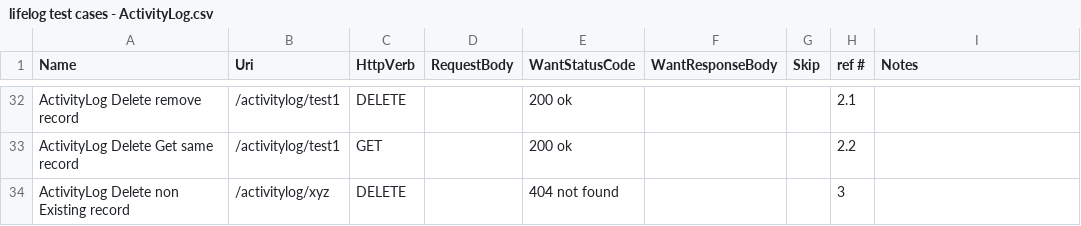
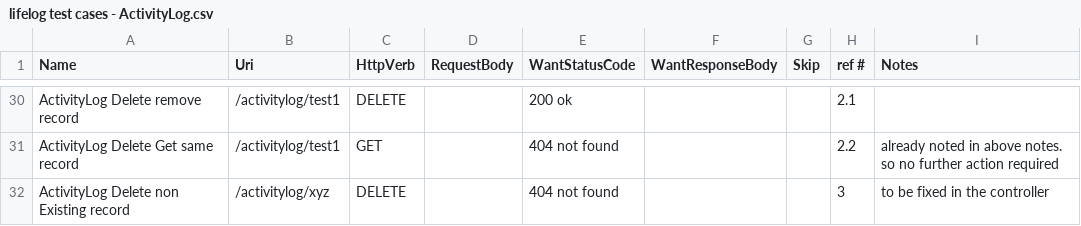
Before and after one commit to muly/lifelog, a CSV file: testcases/lifelog test cases - ActivityLog.csv, drawn as a sheet; only a part is shown, gaps mark what is left out; addresses are those after the commit; the diff covers the shown part only; the diff names each change by its address in the sheet, - before the commit and + after, or states it on an @@ line.

```diff
--- a/testcases/lifelog test cases - ActivityLog.csv
+++ b/testcases/lifelog test cases - ActivityLog.csv
-E31 (WantStatusCode): 200 ok
+E31 (WantStatusCode): 404 not found
-I31 (Notes): (empty)
+I31 (Notes): already noted in above notes. so no further action required
-I32 (Notes): (empty)
+I32 (Notes): to be fixed in the controller
```
Also changed, not shown: 2 added rows, 4 removed rows and 15 edited cells elsewhere in this file, testcases/lifelog test cases - Activity.csv, testcases/lifelog test cases - Goal.csv, 3 other files.
